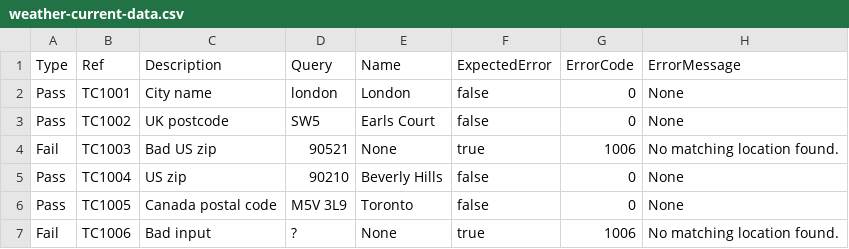
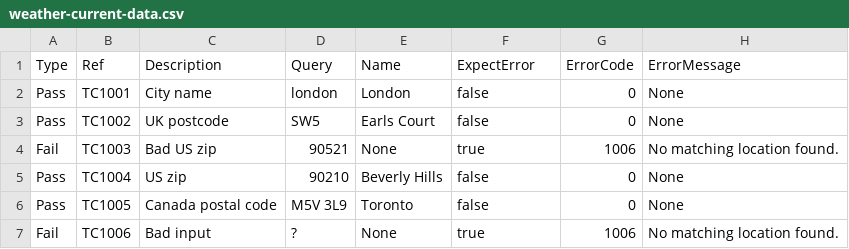
Before and after one commit to 8r34d/weather-api, a CSV file: data/weather-current-data.csv, drawn as a sheet.

```diff
--- a/data/weather-current-data.csv
+++ b/data/weather-current-data.csv
@@ -1,2 +1,2 @@
-Type,Ref,Description,Query,Name,ExpectedError,ErrorCode,ErrorMessage
+Type,Ref,Description,Query,Name,ExpectError,ErrorCode,ErrorMessage
 Pass,TC1001,City name,london,London,false,0,None
```
Also changed, not shown: 13 other files.
